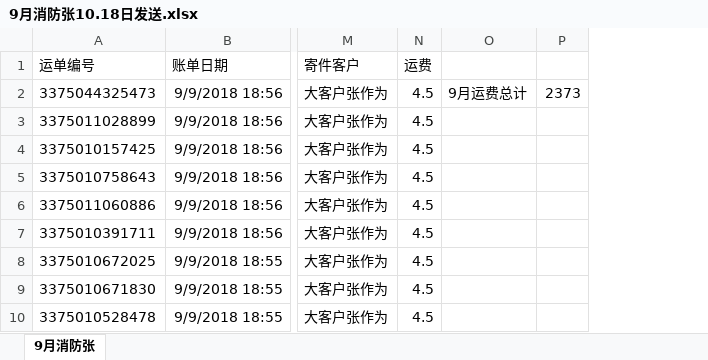
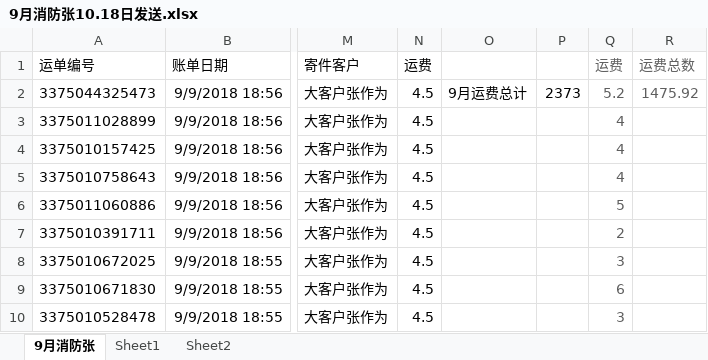
Before and after one commit to Zoulf666/RateCalc, an Excel workbook: 9月消防张10.18日发送.xlsx, sheet 9月消防张, drawn as a sheet; only a part is shown, gaps mark what is left out; values as stored, in another font and other column widths than the file's, no borders; the diff names each change by its address in the sheet, - before the commit and + after, or states it on an @@ line.

```diff
--- a/9月消防张10.18日发送.xlsx (sheet 9月消防张)
+++ b/9月消防张10.18日发送.xlsx (sheet 9月消防张)
+sheet tab: Sheet1
+sheet tab: Sheet2
+column Q (运费), rows 2-10: 5.2 | 4 | 4 | 4 | 5 | 2 | 3 | 6 | 3
+column R (运费总数), row 2: 1475.92
```
Also changed, not shown: 8 other files.
